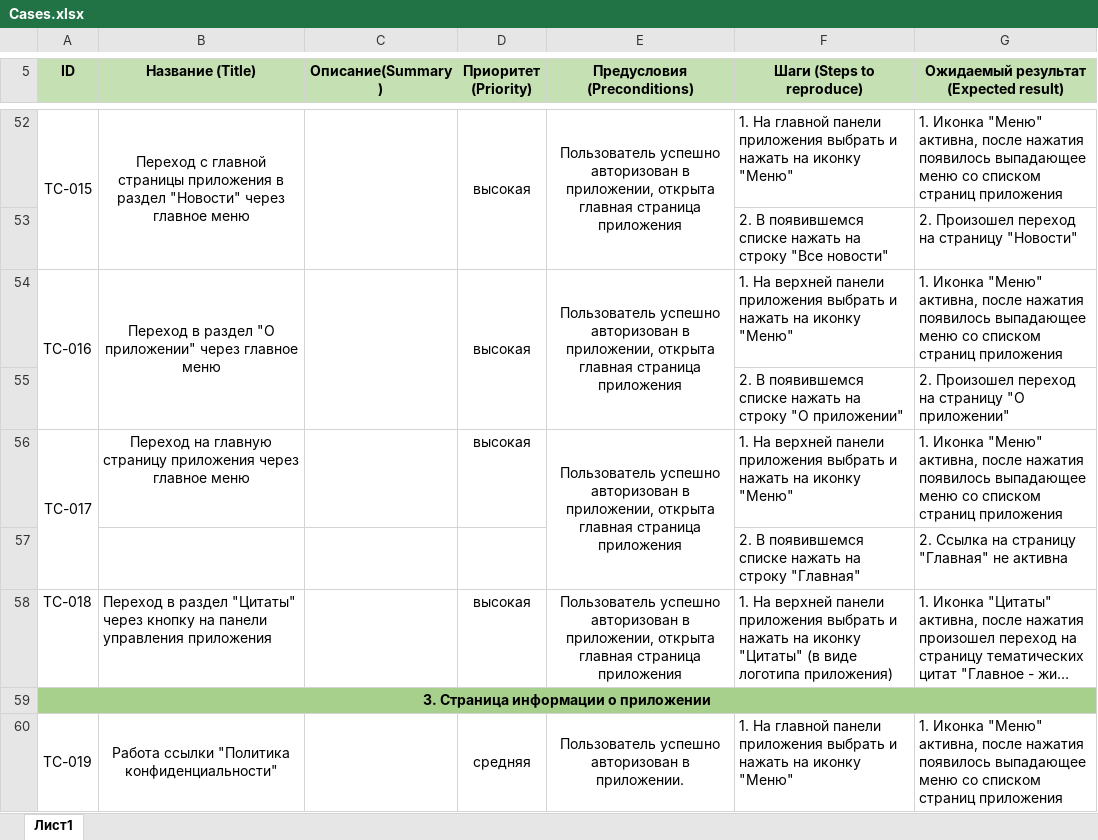
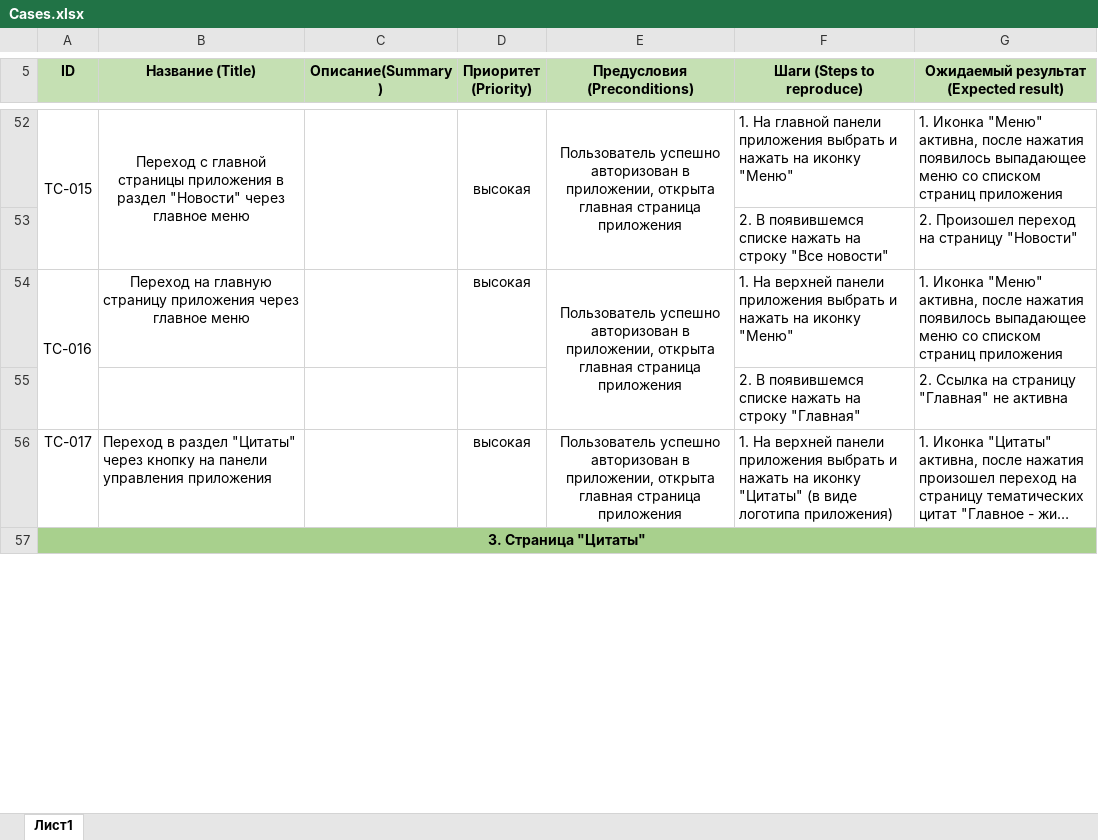
Before and after one commit to Dimasik67/Diplome_QA, an Excel workbook: Cases.xlsx, sheet Лист1, drawn as a sheet; only a part is shown, gaps mark what is left out; long unchanged cells end in …; values as stored, in another font and other column widths than the file's, no borders; charts and pictures not drawn; removed rows and columns are numbered as before the commit, all else as after; the diff covers the shown part only; the diff names each change by its address in the sheet, - before the commit and + after, or states it on an @@ line.

```diff
--- a/Cases.xlsx (sheet Лист1)
+++ b/Cases.xlsx (sheet Лист1)
-A54:A55 merged
+A54:A55 merged
-B54 (Название (Title)): Переход в раздел "О приложении" через главное…
+B54 (Название (Title)): Переход на главную страницу приложения через главное…
-B54:B55 merged
-C54:C55 merged
-D54:D55 merged
-E54:E55 merged
+E54:E55 merged
-row 55:  |  |  |  |  | 2. В появившемся списке нажать на строку "О приложении" | 2. Произошел переход на страницу "О приложении"
-row 56: ТС-017 | Переход на главную страницу приложения через главное меню |  | высокая | Пользователь успешно авторизован в приложении, открыта главная страница приложения | 1. На верхней панели приложения выбрать и нажать на иконку "Меню" | 1. Иконка "Меню" активна, после нажатия появилось выпадающее меню со списком страниц приложения
-A56 (ID): ТС-018
+A56 (ID): ТС-017
-A57 (ID): 3. Страница информации о приложении
+A57 (ID): 3. Страница "Цитаты"
-row 60: ТС-019 | Работа ссылки "Политика конфиденциальности" |  | средняя | Пользователь успешно авторизован в приложении. | 1. На главной панели приложения выбрать и нажать на иконку "Меню" | 1. Иконка "Меню" активна, после нажатия появилось выпадающее меню со списком страниц приложения
```
Also changed, not shown: 13 removed rows and 42 edited cells elsewhere in this sheet, Check.xlsx.
